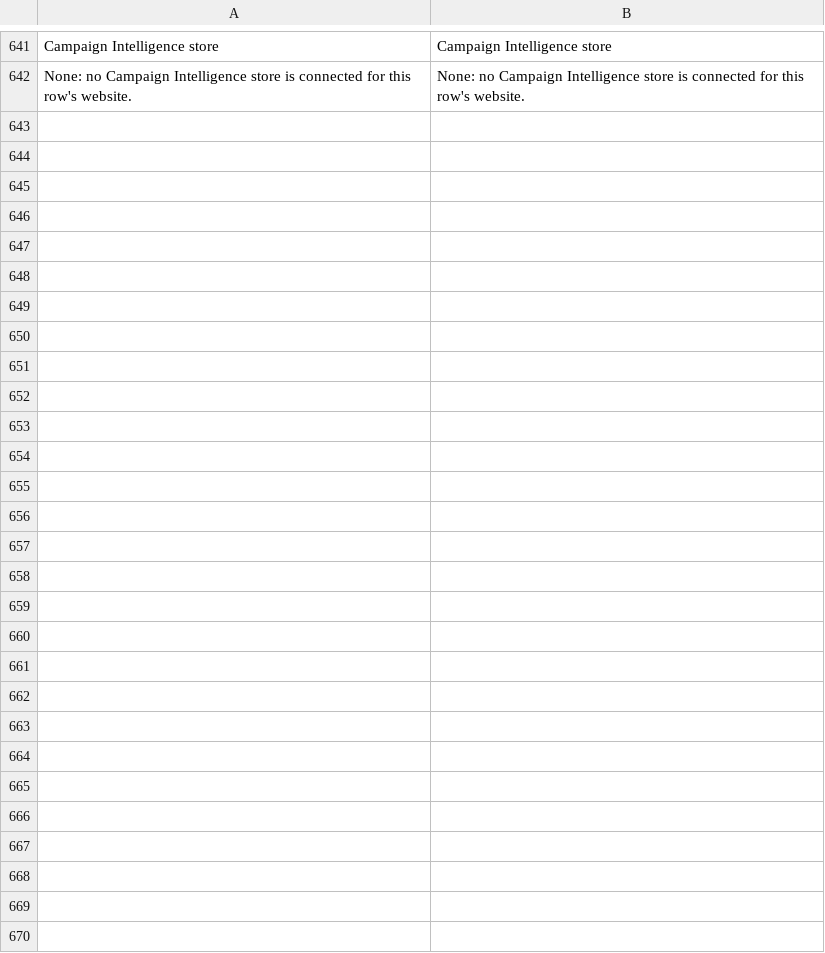
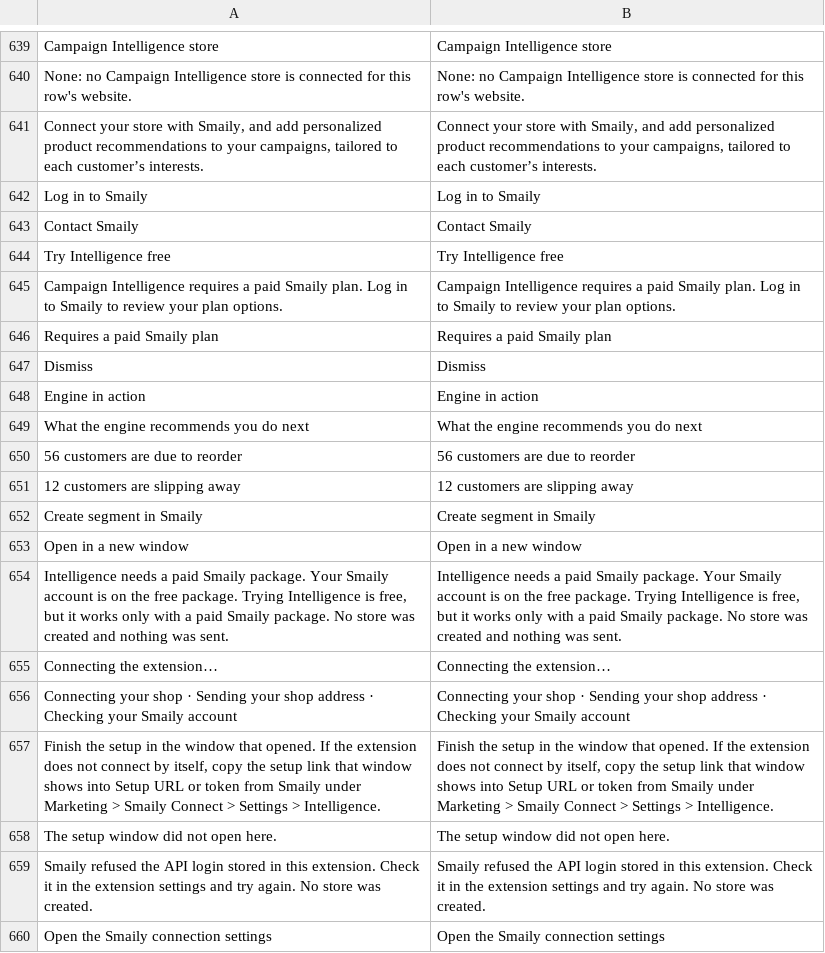
Before and after one commit to sendsmaily/smaily-magento-extension, a CSV file: i18n/en_US.csv, drawn as a sheet; only a part is shown, gaps mark what is left out; the diff covers the shown part only; the diff names each change by its address in the sheet, - before the commit and + after, or states it on an @@ line.

Commit message:
admin: Show the Campaign Intelligence banner and start it from the admin

```diff
--- a/i18n/en_US.csv
+++ b/i18n/en_US.csv
+row 641: Connect your store with Smaily, and add personalized product recommendations to your campaigns, tailored to each customer’s interests. | Connect your store with Smaily, and add personalized product recommendations to your campaigns, tailored to each customer’s interests.
+row 642: Log in to Smaily | Log in to Smaily
+row 643: Contact Smaily | Contact Smaily
+row 644: Try Intelligence free | Try Intelligence free
+row 645: Campaign Intelligence requires a paid Smaily plan. Log in to Smaily to review your plan options. | Campaign Intelligence requires a paid Smaily plan. Log in to Smaily to review your plan options.
+row 646: Requires a paid Smaily plan | Requires a paid Smaily plan
+row 647: Dismiss | Dismiss
+row 648: Engine in action | Engine in action
+row 649: What the engine recommends you do next | What the engine recommends you do next
+row 650: 56 customers are due to reorder | 56 customers are due to reorder
+row 651: 12 customers are slipping away | 12 customers are slipping away
+row 652: Create segment in Smaily | Create segment in Smaily
+row 653: Open in a new window | Open in a new window
+row 654: Intelligence needs a paid Smaily package. Your Smaily account is on the free package. Trying Intelligence is free, but it works only with a paid Smaily package. No store was created and nothing was sent. | Intelligence needs a paid Smaily package. Your Smaily account is on the free package. Trying Intelligence is free, but it works only with a paid Smaily package. No store was created and nothing was sent.
+row 655: Connecting the extension… | Connecting the extension…
+row 656: Connecting your shop · Sending your shop address · Checking your Smaily account | Connecting your shop · Sending your shop address · Checking your Smaily account
+row 657: Finish the setup in the window that opened. If the extension does not connect by itself, copy the setup link that window shows into Setup URL or token from Smaily under Marketing > Smaily Connect > Settings > Intelligence. | Finish the setup in the window that opened. If the extension does not connect by itself, copy the setup link that window shows into Setup URL or token from Smaily under Marketing > Smaily Connect > Settings > Intelligence.
+row 658: The setup window did not open here. | The setup window did not open here.
+row 659: Smaily refused the API login stored in this extension. Check it in the extension settings and try again. No store was created. | Smaily refused the API login stored in this extension. Check it in the extension settings and try again. No store was created.
+row 660: Open the Smaily connection settings | Open the Smaily connection settings
```
Also changed, not shown: 9 added rows and 2 removed rows elsewhere in this file, i18n/et_EE.csv, 17 other files.
